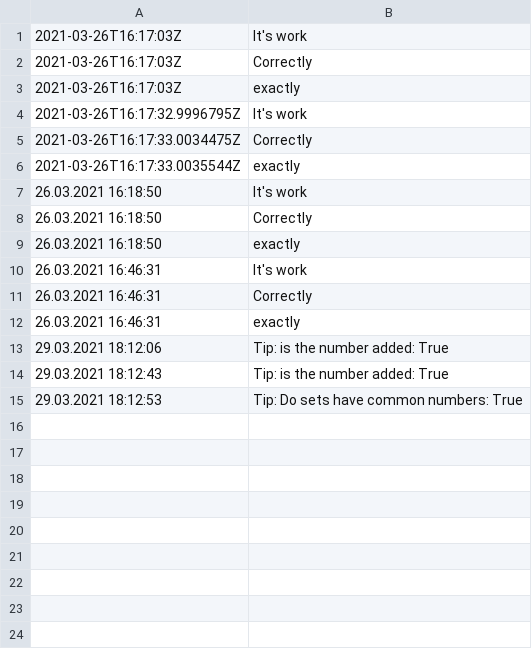
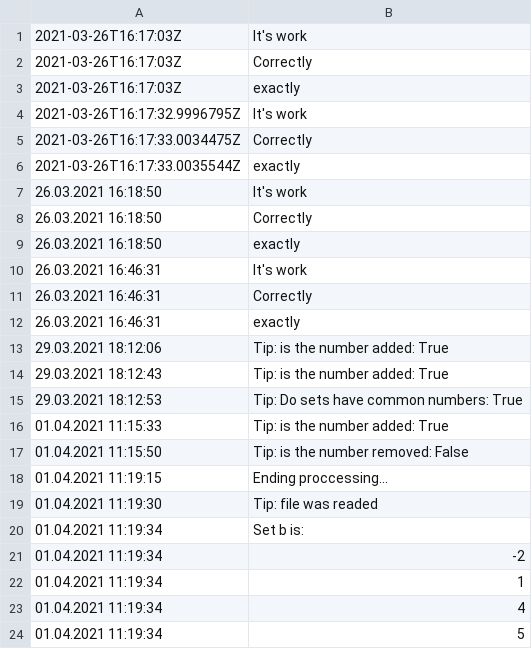
Before and after one commit to BelitskyiAlexandr/progbase, a CSV file: labs/lab 1.2/lab 3 (interface)/message.csv, drawn as a sheet; the diff names each change by its address in the sheet, - before the commit and + after, or states it on an @@ line.

```diff
--- a/labs/lab 1.2/lab 3 (interface)/message.csv
+++ b/labs/lab 1.2/lab 3 (interface)/message.csv
+row 16: 01.04.2021 11:15:33 | Tip: is the number added: True
+row 17: 01.04.2021 11:15:50 | Tip: is the number removed: False
+row 18: 01.04.2021 11:19:15 | Ending proccessing...
+row 19: 01.04.2021 11:19:30 | Tip: file was readed
+row 20: 01.04.2021 11:19:34 | Set b is:
+row 21: 01.04.2021 11:19:34 | -2
+row 22: 01.04.2021 11:19:34 | 1
+row 23: 01.04.2021 11:19:34 | 4
+row 24: 01.04.2021 11:19:34 | 5
```
Also changed, not shown: labs/lab 1.2/lab 3 (interface)/error.csv, 17 other files.
